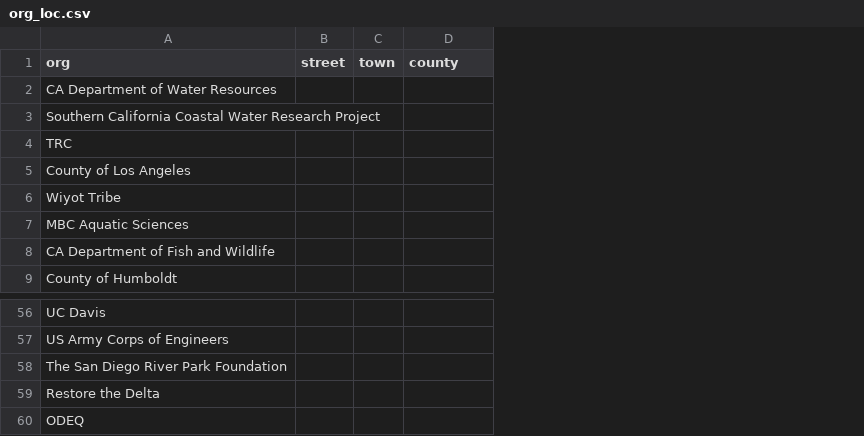
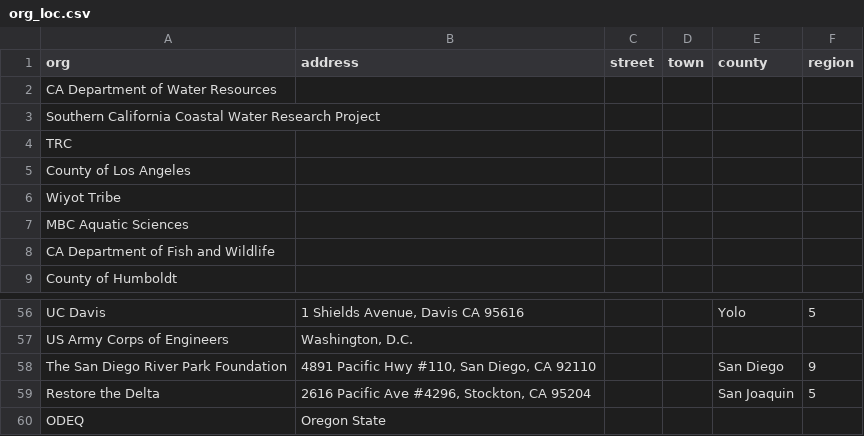
Before and after one commit to CAWaterBoardDataCenter/FHAB-program, a CSV file: Data/org_loc.csv, drawn as a sheet; only a part is shown, gaps mark what is left out; addresses are those after the commit; the diff covers the shown part only; the diff names each change by its address in the sheet, - before the commit and + after, or states it on an @@ line.

```diff
--- a/Data/org_loc.csv
+++ b/Data/org_loc.csv
+column B (address), rows 56-60: 1 Shields Avenue, Davis CA 95616 | Washington, D.C. | 4891 Pacific Hwy #110, San Diego, CA 92110 | 2616 Pacific Ave #4296, Stockton, CA 95204 | Oregon State
+column F (region), rows 56-59: 5 |  | 9 | 5
-E56 (county): (empty)
+E56 (county): Yolo
-E58 (county): (empty)
+E58 (county): San Diego
-E59 (county): (empty)
+E59 (county): San Joaquin
```
Also changed, not shown: 20 edited cells elsewhere in this file.
